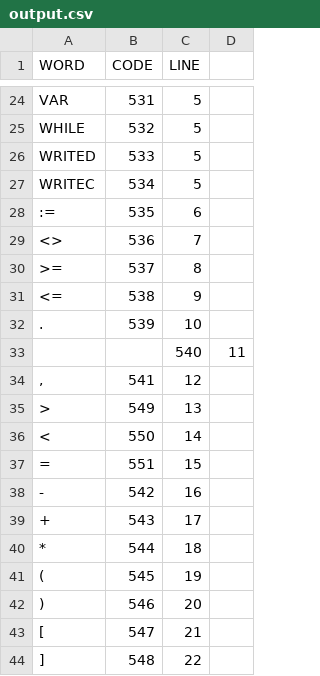
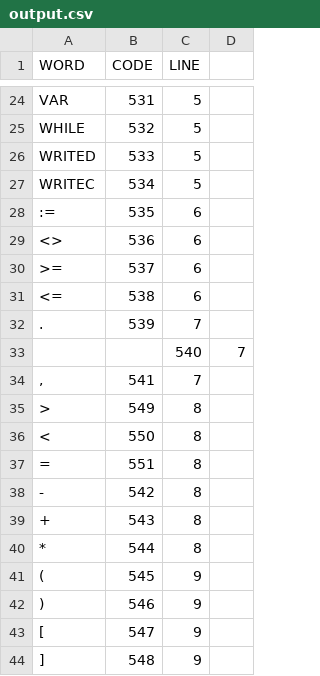
Before and after one commit to Quemuel-Nassor/Compiladores, a CSV file: output.csv, drawn as a sheet; only a part is shown, gaps mark what is left out.

Commit message:
fix: csv value separator

```diff
--- a/output.csv
+++ b/output.csv
@@ -28,17 +28,17 @@ WRITEC;534;5
 :=;535;6
-<>;536;7
->=;537;8
-<=;538;9
-.;539;10
-;;540;11
-,;541;12
->;549;13
-<;550;14
-=;551;15
--;542;16
-+;543;17
-*;544;18
-(;545;19
-);546;20
-[;547;21
-];548;22
+<>;536;6
+>=;537;6
+<=;538;6
+.;539;7
+;;540;7
+,;541;7
+>;549;8
+<;550;8
+=;551;8
+-;542;8
++;543;8
+*;544;8
+(;545;9
+);546;9
+[;547;9
+];548;9
```
